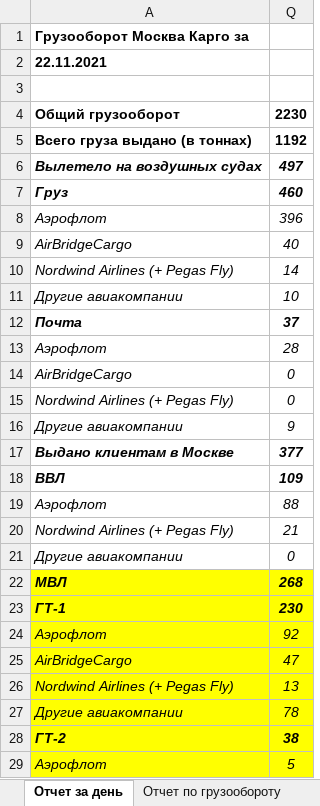
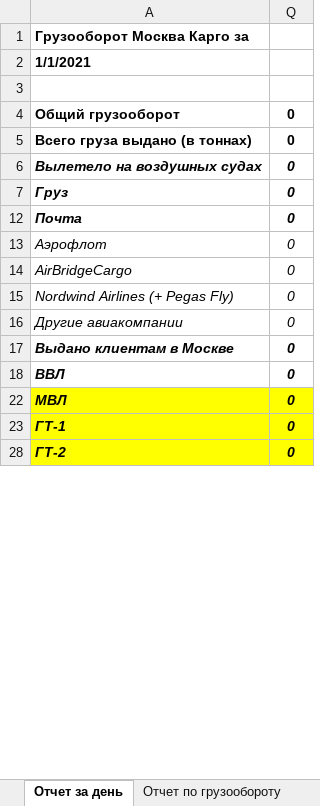
Before and after one commit to Veivan/Rep33Server, an Excel workbook: Rep33.Data/ReportsWorksheets/repshablon.xlsx, sheet Отчет за день, drawn as a sheet; only a part is shown; values as stored, in another font and other column widths than the file's, no borders; removed rows and columns are numbered as before the commit, all else as after; the diff covers the shown part only; the diff names each change by its address in the sheet, - before the commit and + after, or states it on an @@ line.

```diff
--- a/Rep33.Data/ReportsWorksheets/repshablon.xlsx (sheet Отчет за день)
+++ b/Rep33.Data/ReportsWorksheets/repshablon.xlsx (sheet Отчет за день)
-A2: 22.11.2021
+A2: 1/1/2021
-Q4: 2230
+Q4: 0
-Q5: 1192
+Q5: 0
-Q6: 497
+Q6: 0
-Q7: 460
+Q7: 0
-row 8: Аэрофлот | 396
-row 9: AirBridgeCargo | 40
-row 10: Nordwind Airlines (+ Pegas Fly) | 14
-row 11: Другие авиакомпании | 10
-Q12: 37
+Q12: 0
-Q13: 28
+Q13: 0
-row 16: Другие авиакомпании | 9
-row 17: Выдано клиентам в Москве | 377
-row 18: ВВЛ | 109
-row 19: Аэрофлот | 88
-row 20: Nordwind Airlines (+ Pegas Fly) | 21
+row 17: Выдано клиентам в Москве | 0
+row 18: ВВЛ | 0
-Q22: 268
+Q22: 0
-Q23: 230
+Q23: 0
-row 24: Аэрофлот | 92
-row 25: AirBridgeCargo | 47
-row 26: Nordwind Airlines (+ Pegas Fly) | 13
-row 27: Другие авиакомпании | 78
-Q28: 38
+Q28: 0
-row 29: Аэрофлот | 5
```
Also changed, not shown: 7 added rows, 13 removed rows and 23 edited cells elsewhere in this sheet, sheet Сравнение показателей грузооб., formulas that keep their value, hidden cells, 12 other files.
